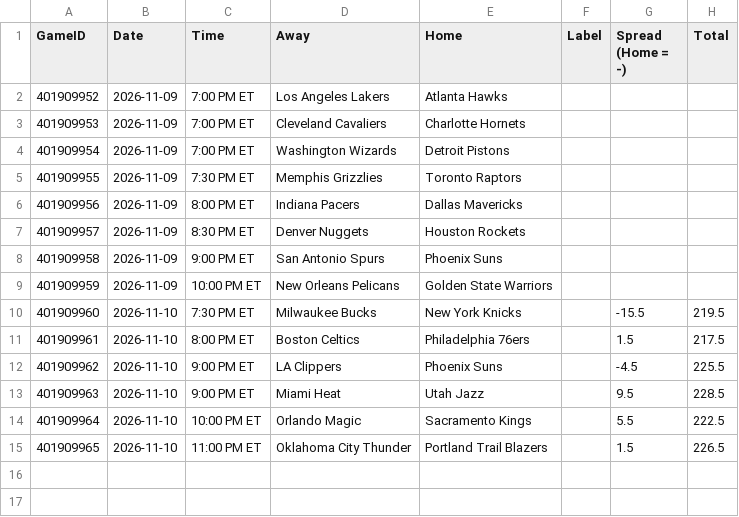
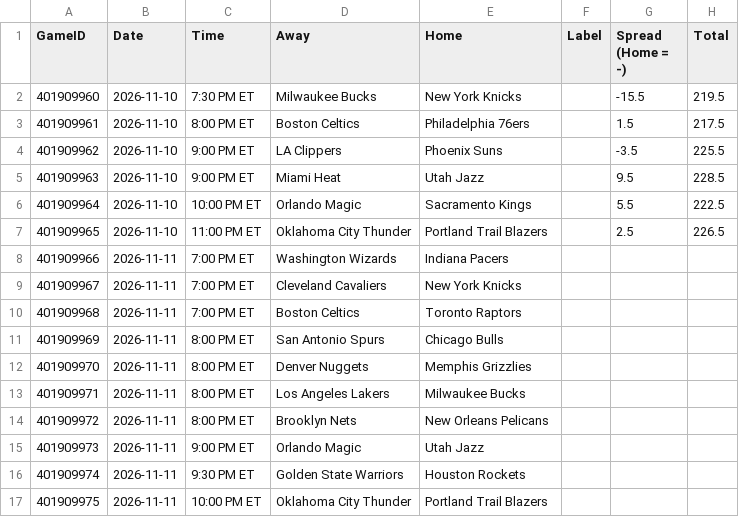
Before and after one commit to lgdsbrand/nba-model, a CSV file: nba/data/games.csv, drawn as a sheet.

```diff
--- a/nba/data/games.csv
+++ b/nba/data/games.csv
@@ -1,15 +1,17 @@
 GameID,Date,Time,Away,Home,Label,Spread (Home = -),Total
-401909952,2026-11-09,7:00 PM ET,Los Angeles Lakers,Atlanta Hawks,,,
-401909953,2026-11-09,7:00 PM ET,Cleveland Cavaliers,Charlotte Hornets,,,
-401909954,2026-11-09,7:00 PM ET,Washington Wizards,Detroit Pistons,,,
-401909955,2026-11-09,7:30 PM ET,Memphis Grizzlies,Toronto Raptors,,,
-401909956,2026-11-09,8:00 PM ET,Indiana Pacers,Dallas Mavericks,,,
-401909957,2026-11-09,8:30 PM ET,Denver Nuggets,Houston Rockets,,,
-401909958,2026-11-09,9:00 PM ET,San Antonio Spurs,Phoenix Suns,,,
-401909959,2026-11-09,10:00 PM ET,New Orleans Pelicans,Golden State Warriors,,,
 401909960,2026-11-10,7:30 PM ET,Milwaukee Bucks,New York Knicks,,-15.5,219.5
 401909961,2026-11-10,8:00 PM ET,Boston Celtics,Philadelphia 76ers,,1.5,217.5
-401909962,2026-11-10,9:00 PM ET,LA Clippers,Phoenix Suns,,-4.5,225.5
+401909962,2026-11-10,9:00 PM ET,LA Clippers,Phoenix Suns,,-3.5,225.5
 401909963,2026-11-10,9:00 PM ET,Miami Heat,Utah Jazz,,9.5,228.5
 401909964,2026-11-10,10:00 PM ET,Orlando Magic,Sacramento Kings,,5.5,222.5
-401909965,2026-11-10,11:00 PM ET,Oklahoma City Thunder,Portland Trail Blazers,,1.5,226.5
+401909965,2026-11-10,11:00 PM ET,Oklahoma City Thunder,Portland Trail Blazers,,2.5,226.5
+401909966,2026-11-11,7:00 PM ET,Washington Wizards,Indiana Pacers,,,
+401909967,2026-11-11,7:00 PM ET,Cleveland Cavaliers,New York Knicks,,,
+401909968,2026-11-11,7:00 PM ET,Boston Celtics,Toronto Raptors,,,
+401909969,2026-11-11,8:00 PM ET,San Antonio Spurs,Chicago Bulls,,,
+401909970,2026-11-11,8:00 PM ET,Denver Nuggets,Memphis Grizzlies,,,
+401909971,2026-11-11,8:00 PM ET,Los Angeles Lakers,Milwaukee Bucks,,,
+401909972,2026-11-11,8:00 PM ET,Brooklyn Nets,New Orleans Pelicans,,,
+401909973,2026-11-11,9:00 PM ET,Orlando Magic,Utah Jazz,,,
+401909974,2026-11-11,9:30 PM ET,Golden State Warriors,Houston Rockets,,,
+401909975,2026-11-11,10:00 PM ET,Oklahoma City Thunder,Portland Trail Blazers,,,
```
Also changed, not shown: data/raw/2027_teams.csv, nba/data/lineups.csv, 12 other files.
